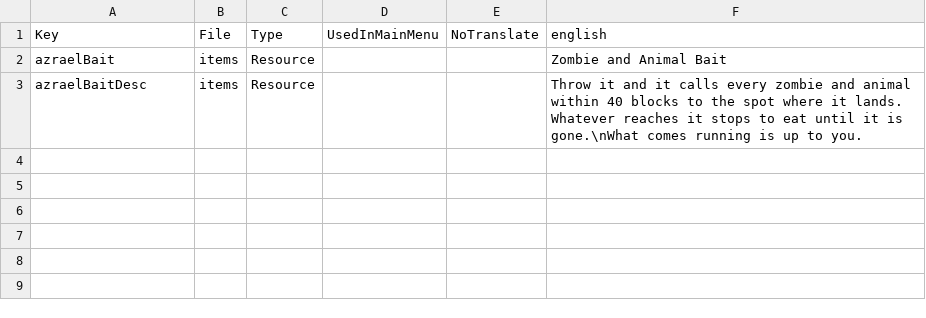
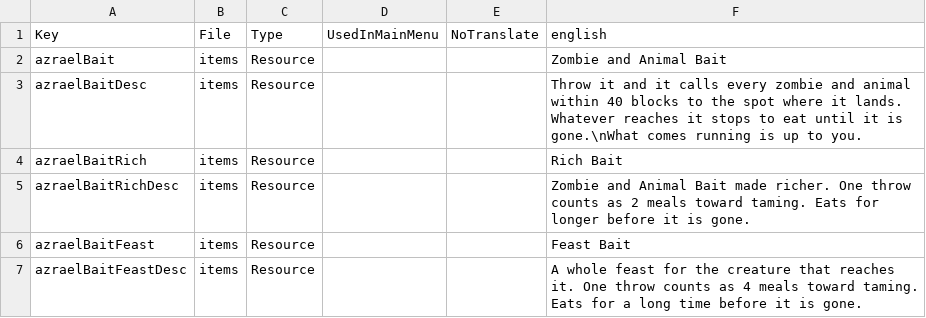
Before and after one commit to AzraelGodKing/7d2d_mods, a CSV file: Bait/mod/Config/Localization.csv, drawn as a sheet; the diff names each change by its address in the sheet, - before the commit and + after, or states it on an @@ line.

Commit message:
Bait 1.1.0: Rich Bait (2 meals) and Feast Bait (4 meals)

```diff
--- a/Bait/mod/Config/Localization.csv
+++ b/Bait/mod/Config/Localization.csv
+row 4: azraelBaitRich | items | Resource |  |  | Rich Bait
+row 5: azraelBaitRichDesc | items | Resource |  |  | Zombie and Animal Bait made richer. One throw counts as 2 meals toward taming. Eats for longer before it is gone.
+row 6: azraelBaitFeast | items | Resource |  |  | Feast Bait
+row 7: azraelBaitFeastDesc | items | Resource |  |  | A whole feast for the creature that reaches it. One throw counts as 4 meals toward taming. Eats for a long time before it is gone.
```
Also changed, not shown: 10 other files.
